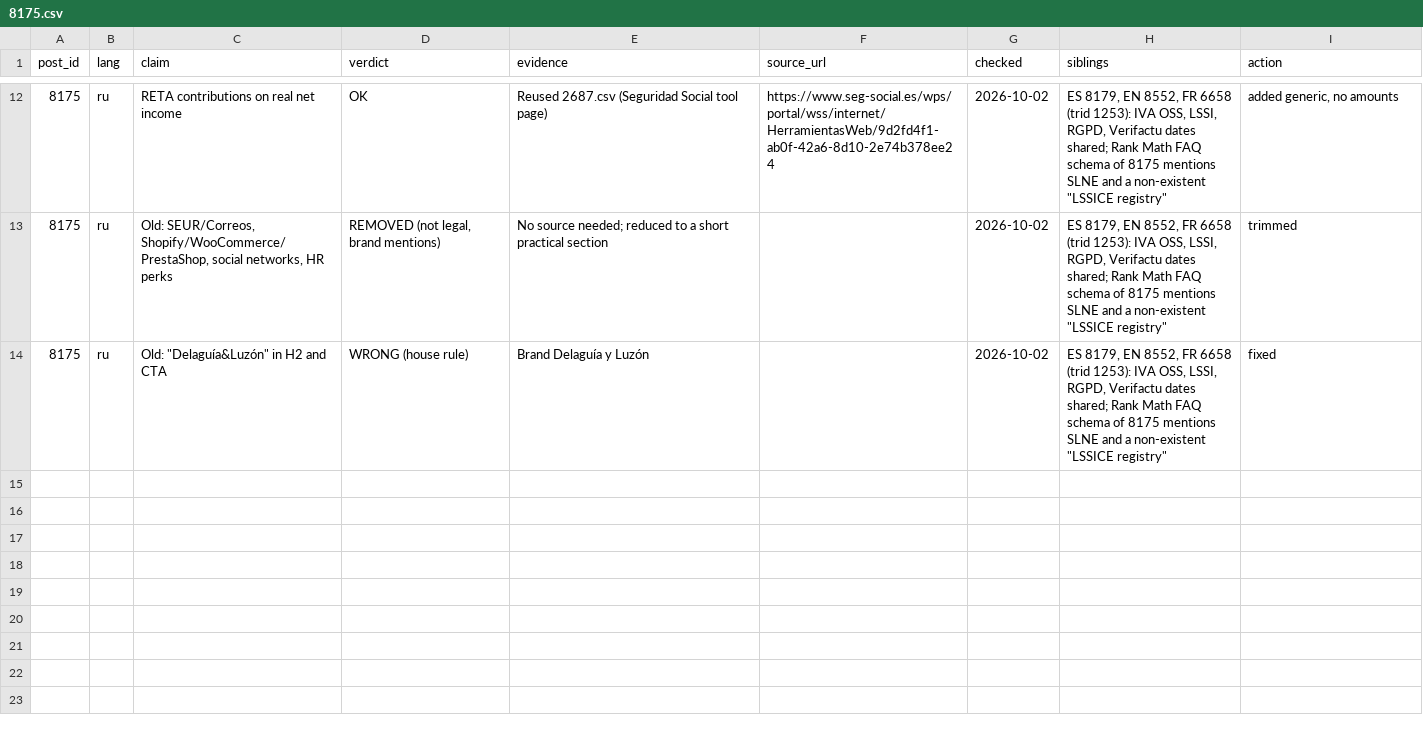
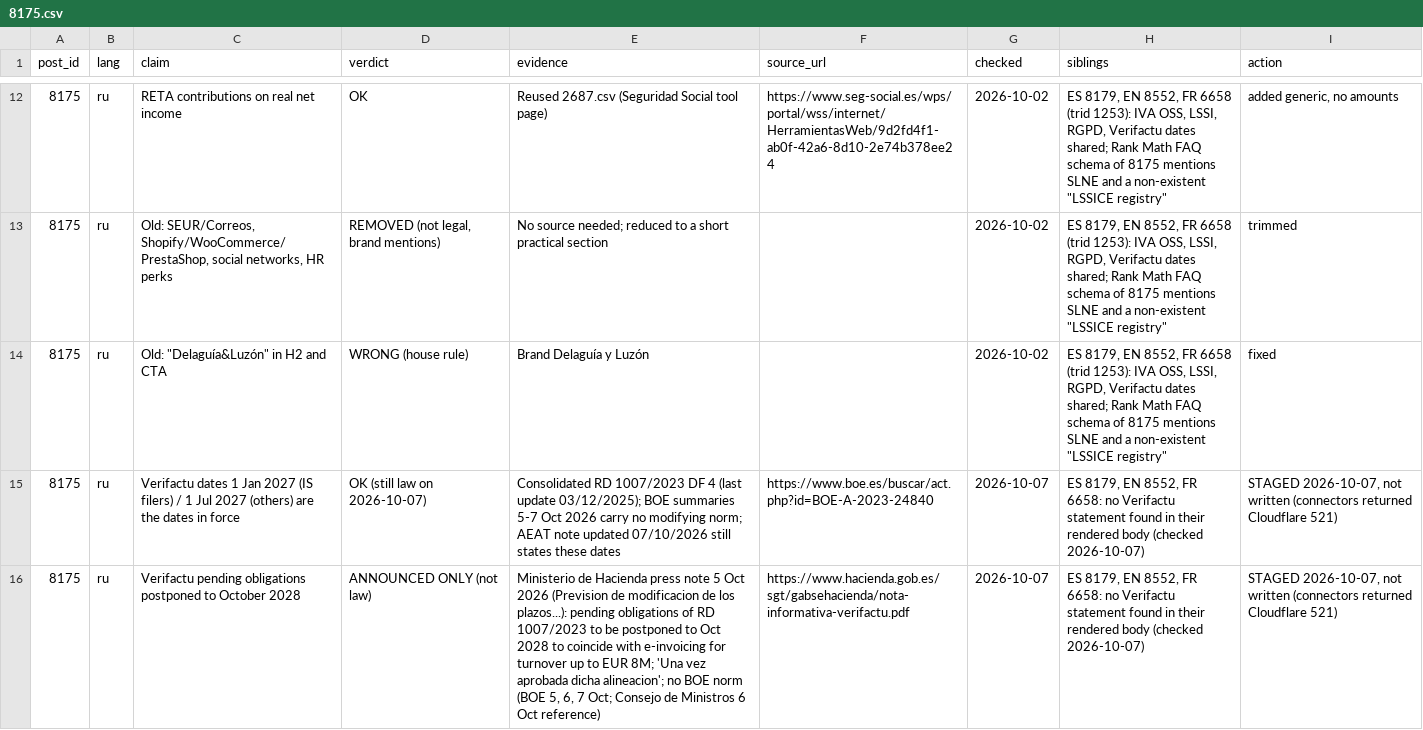
Before and after one commit to multilang2025/dlcom, a CSV file: data/factcheck/8175.csv, drawn as a sheet; only a part is shown, gaps mark what is left out; the diff names each change by its address in the sheet, - before the commit and + after, or states it on an @@ line.

```diff
--- a/data/factcheck/8175.csv
+++ b/data/factcheck/8175.csv
+row 15: 8175 | ru | Verifactu dates 1 Jan 2027 (IS filers) / 1 Jul 2027 (others) are the dates in force | OK (still law on 2026-10-07) | Consolidated RD 1007/2023 DF 4 (last update 03/12/2025); BOE summaries 5-7 Oct 2026 carry no modifying norm; AEAT note updated 07/10/2026 still states these dates | https://www.boe.es/buscar/act.php?id=BOE-A-2023-24840 | 2026-10-07 | ES 8179, EN 8552, FR 6658: no Verifactu statement found in their rendered body (checked 2026-10-07) | STAGED 2026-10-07, not written (connectors returned Cloudflare 521)
+row 16: 8175 | ru | Verifactu pending obligations postponed to October 2028 | ANNOUNCED ONLY (not law) | Ministerio de Hacienda press note 5 Oct 2026 (Prevision de modificacion de los plazos...): pending obligations of RD 1007/2023 to be postponed to Oct 2028 to coincide with e-invoicing for turnover up to EUR 8M; 'Una vez aprobada dicha alineacion'; no BOE norm (BOE 5, 6, 7 Oct; Consejo de Ministros 6 Oct reference) | https://www.hacienda.gob.es/sgt/gabsehacienda/nota-informativa-verifactu.pdf | 2026-10-07 | ES 8179, EN 8552, FR 6658: no Verifactu statement found in their rendered body (checked 2026-10-07) | STAGED 2026-10-07, not written (connectors returned Cloudflare 521)
```
Also changed, not shown: data/factcheck/15895.csv, data/factcheck/8402.csv, 14 other files.
